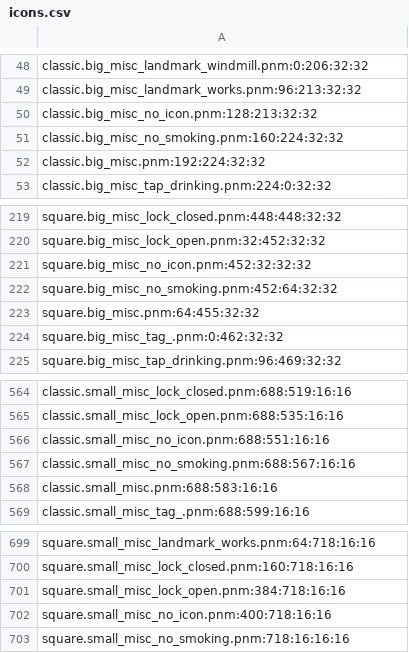
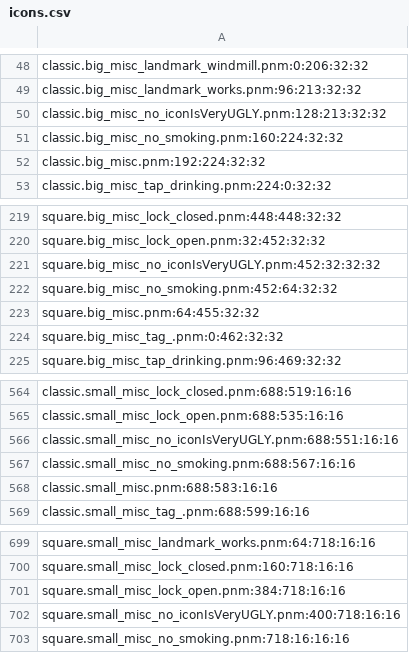
Before and after one commit to openstreetmap/gosmore, a CSV file: icons.csv, drawn as a sheet; only a part is shown, gaps mark what is left out.

```diff
--- a/icons.csv
+++ b/icons.csv
@@ -49,3 +49,3 @@ classic.big_misc_landmark_windmill.pnm:0:206:32:32
 classic.big_misc_landmark_works.pnm:96:213:32:32
-classic.big_misc_no_icon.pnm:128:213:32:32
+classic.big_misc_no_iconIsVeryUGLY.pnm:128:213:32:32
 classic.big_misc_no_smoking.pnm:160:224:32:32
@@ -220,3 +220,3 @@ square.big_misc_lock_closed.pnm:448:448:32:32
 square.big_misc_lock_open.pnm:32:452:32:32
-square.big_misc_no_icon.pnm:452:32:32:32
+square.big_misc_no_iconIsVeryUGLY.pnm:452:32:32:32
 square.big_misc_no_smoking.pnm:452:64:32:32
@@ -565,3 +565,3 @@ classic.small_misc_lock_closed.pnm:688:519:16:16
 classic.small_misc_lock_open.pnm:688:535:16:16
-classic.small_misc_no_icon.pnm:688:551:16:16
+classic.small_misc_no_iconIsVeryUGLY.pnm:688:551:16:16
 classic.small_misc_no_smoking.pnm:688:567:16:16
@@ -701,3 +701,3 @@ square.small_misc_lock_closed.pnm:160:718:16:16
 square.small_misc_lock_open.pnm:384:718:16:16
-square.small_misc_no_icon.pnm:400:718:16:16
+square.small_misc_no_iconIsVeryUGLY.pnm:400:718:16:16
 square.small_misc_no_smoking.pnm:718:16:16:16
```
Also changed, not shown: 3 other files.
